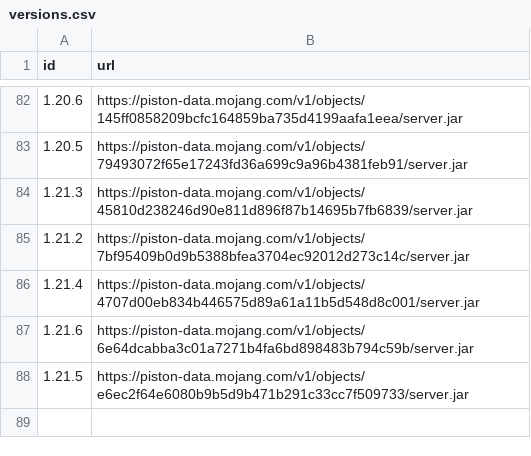
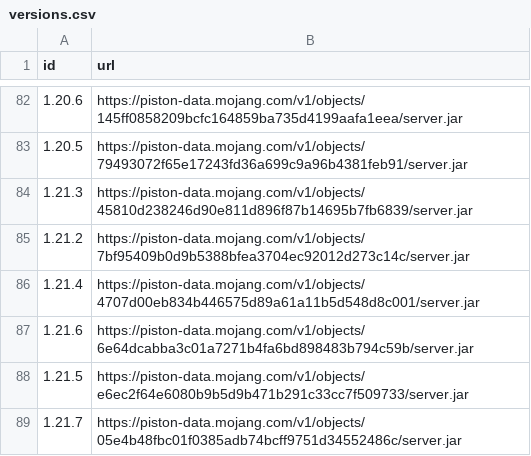
Before and after one commit to zyrusinso/minecraft-server-ngrok, a CSV file: minecraft/versions.csv, drawn as a sheet; only a part is shown, gaps mark what is left out; the diff names each change by its address in the sheet, - before the commit and + after, or states it on an @@ line.

Commit message:
Local Version

```diff
--- a/minecraft/versions.csv
+++ b/minecraft/versions.csv
+row 89: 1.21.7 | https://piston-data.mojang.com/v1/objects/05e4b48fbc01f0385adb74bcff9751d34552486c/server.jar
```
Also changed, not shown: 1 other file.
